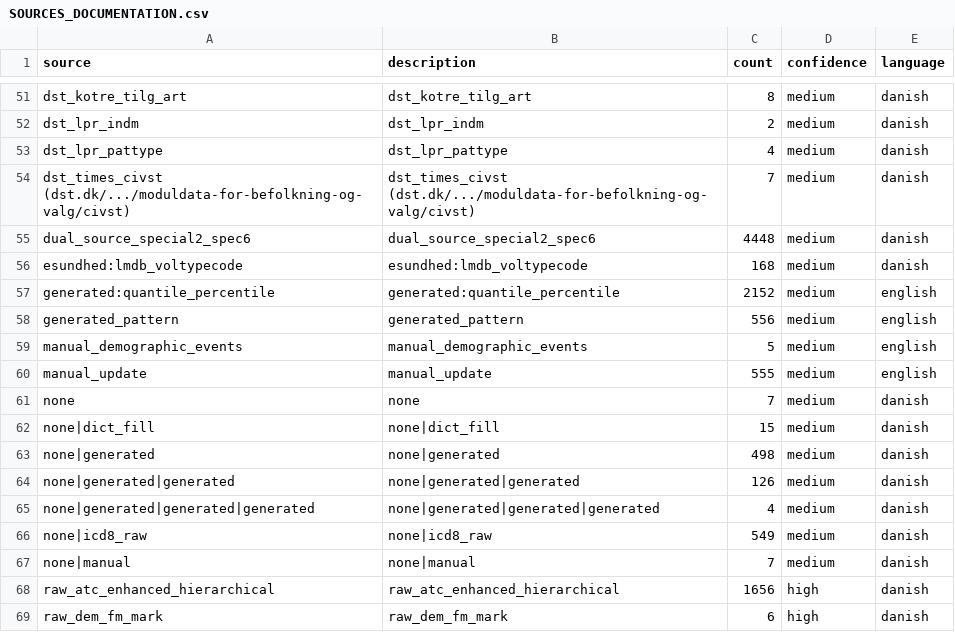
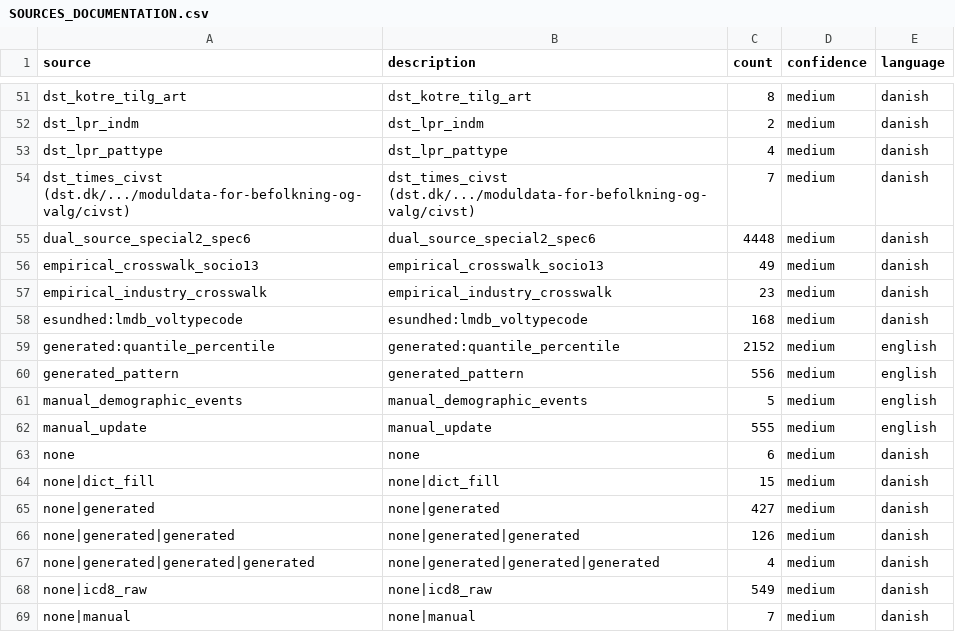
Before and after one commit to LCB0B/mapping_dst_tokens, a CSV file: hierarchical_vocab/MAPPINGS/SOURCES_DOCUMENTATION.csv, drawn as a sheet; only a part is shown, gaps mark what is left out; the shorter side is filled out with more unchanged rows.

```diff
--- a/hierarchical_vocab/MAPPINGS/SOURCES_DOCUMENTATION.csv
+++ b/hierarchical_vocab/MAPPINGS/SOURCES_DOCUMENTATION.csv
@@ -55,2 +55,4 @@ dst_times_civst (dst.dk/.../moduldata-for-befolkning-og-valg/civst),dst_times_ci
 dual_source_special2_spec6,dual_source_special2_spec6,4448,medium,danish
+empirical_crosswalk_socio13,empirical_crosswalk_socio13,49,medium,danish
+empirical_industry_crosswalk,empirical_industry_crosswalk,23,medium,danish
 esundhed:lmdb_voltypecode,esundhed:lmdb_voltypecode,168,medium,danish
@@ -60,5 +62,5 @@ manual_demographic_events,manual_demographic_events,5,medium,english
 manual_update,manual_update,555,medium,english
-none,none,7,medium,danish
+none,none,6,medium,danish
 none|dict_fill,none|dict_fill,15,medium,danish
-none|generated,none|generated,498,medium,danish
+none|generated,none|generated,427,medium,danish
 none|generated|generated,none|generated|generated,126,medium,danish
```
Also changed, not shown: hierarchical_vocab/MAPPINGS/LAB_db07_mappings.csv, 8 other files.
